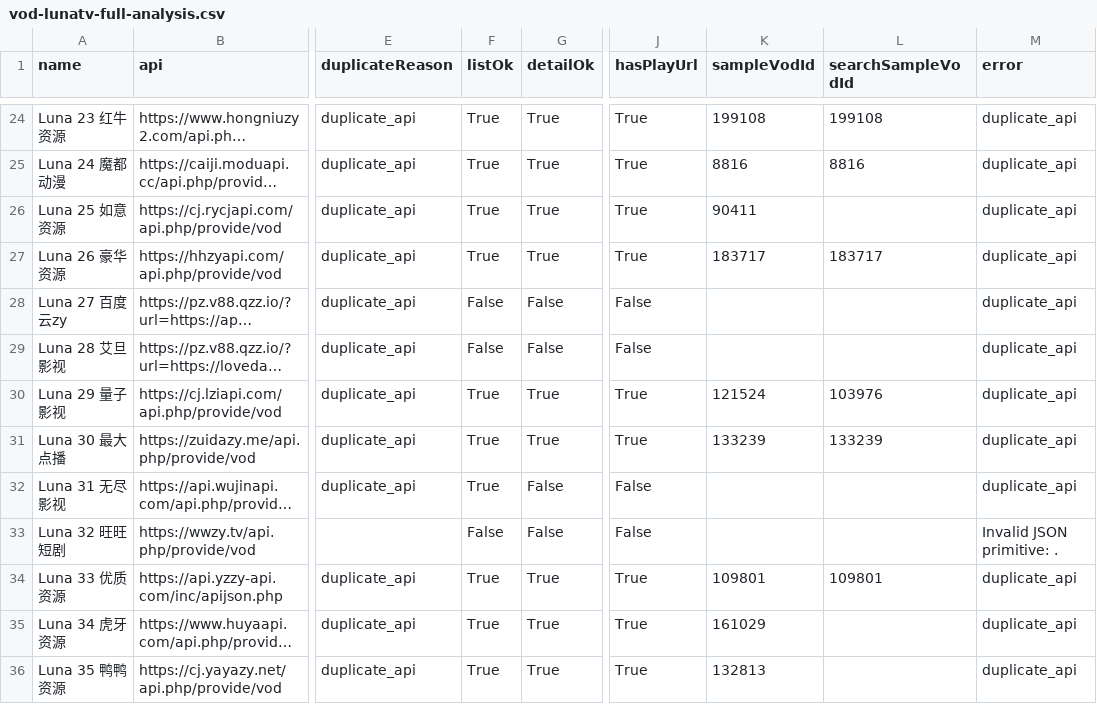
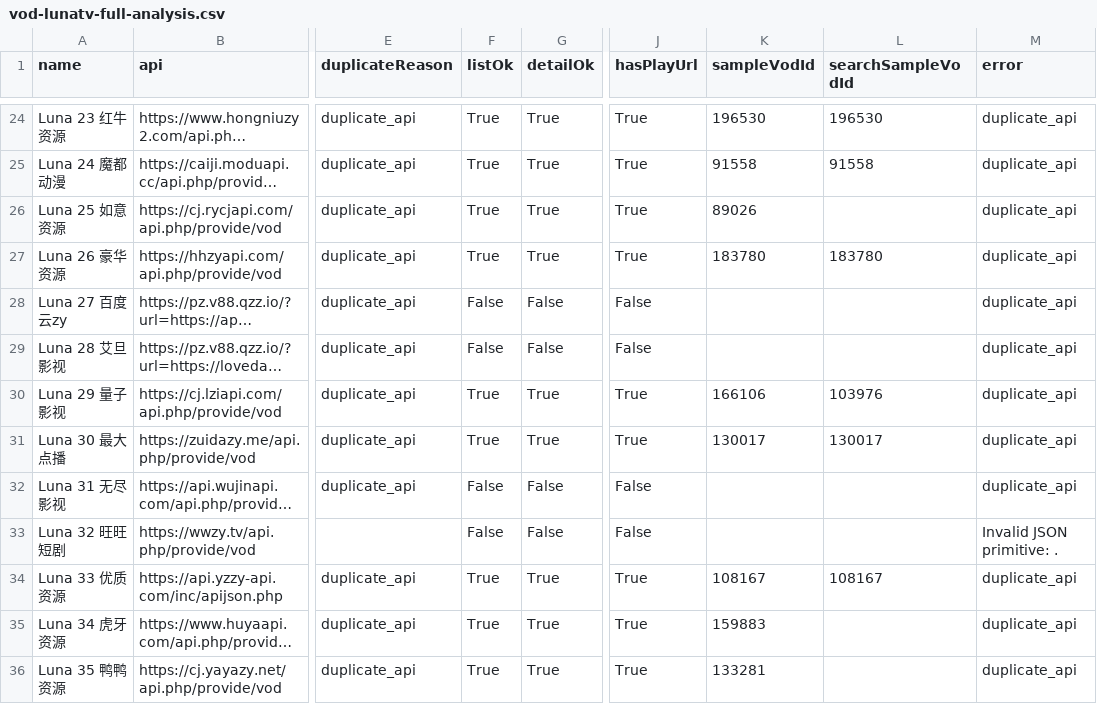
Before and after one commit to SYLONG7708/TV, a CSV file: sources/vod-lunatv-full-analysis.csv, drawn as a sheet; only a part is shown, gaps mark what is left out; long unchanged cells end in …; the diff covers the shown part only; the diff names each change by its address in the sheet, - before the commit and + after, or states it on an @@ line.

```diff
--- a/sources/vod-lunatv-full-analysis.csv
+++ b/sources/vod-lunatv-full-analysis.csv
-K24 (sampleVodId): 199108
+K24 (sampleVodId): 196530
-L24 (searchSampleVodId): 199108
+L24 (searchSampleVodId): 196530
-K25 (sampleVodId): 8816
+K25 (sampleVodId): 91558
-L25 (searchSampleVodId): 8816
+L25 (searchSampleVodId): 91558
-K26 (sampleVodId): 90411
+K26 (sampleVodId): 89026
-K27 (sampleVodId): 183717
+K27 (sampleVodId): 183780
-L27 (searchSampleVodId): 183717
+L27 (searchSampleVodId): 183780
-K30 (sampleVodId): 121524
+K30 (sampleVodId): 166106
-K31 (sampleVodId): 133239
+K31 (sampleVodId): 130017
-L31 (searchSampleVodId): 133239
+L31 (searchSampleVodId): 130017
-F32 (listOk): True
+F32 (listOk): False
-K34 (sampleVodId): 109801
+K34 (sampleVodId): 108167
-L34 (searchSampleVodId): 109801
+L34 (searchSampleVodId): 108167
-K35 (sampleVodId): 161029
+K35 (sampleVodId): 159883
-K36 (sampleVodId): 132813
+K36 (sampleVodId): 133281
```
Also changed, not shown: 41 edited cells elsewhere in this file, docs/data/iphone-health-check-latest.csv, sources/vod-lunatv-jin18-analysis.csv, 8 other files.
